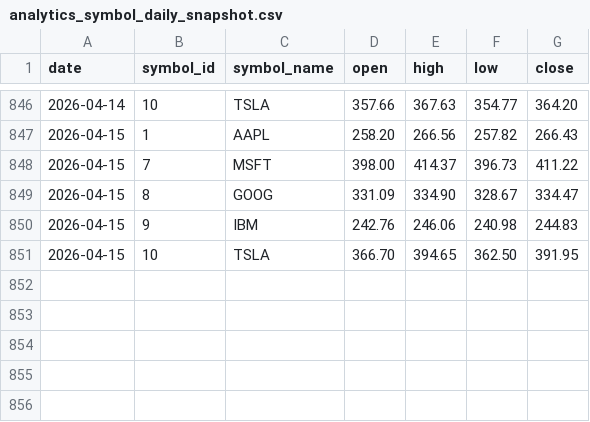
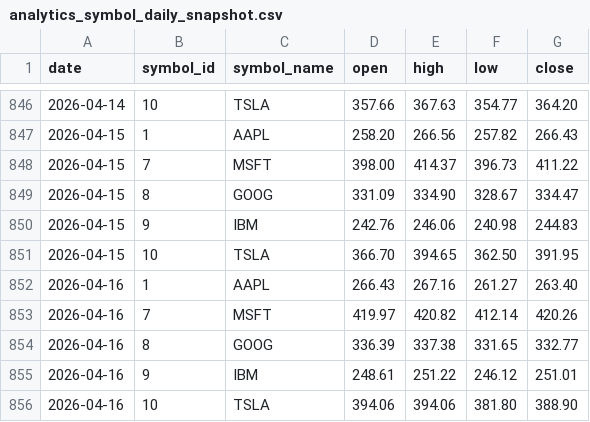
Before and after one commit to Zach-Adolphsen/StockMarketDashboard, a CSV file: analytics_symbol_daily_snapshot.csv, drawn as a sheet; only a part is shown, gaps mark what is left out; the diff names each change by its address in the sheet, - before the commit and + after, or states it on an @@ line.

```diff
--- a/analytics_symbol_daily_snapshot.csv
+++ b/analytics_symbol_daily_snapshot.csv
+row 852: 2026-04-16 | 1 | AAPL | 266.43 | 267.16 | 261.27 | 263.40
+row 853: 2026-04-16 | 7 | MSFT | 419.97 | 420.82 | 412.14 | 420.26
+row 854: 2026-04-16 | 8 | GOOG | 336.39 | 337.38 | 331.65 | 332.77
+row 855: 2026-04-16 | 9 | IBM | 248.61 | 251.22 | 246.12 | 251.01
+row 856: 2026-04-16 | 10 | TSLA | 394.06 | 394.06 | 381.80 | 388.90
```
